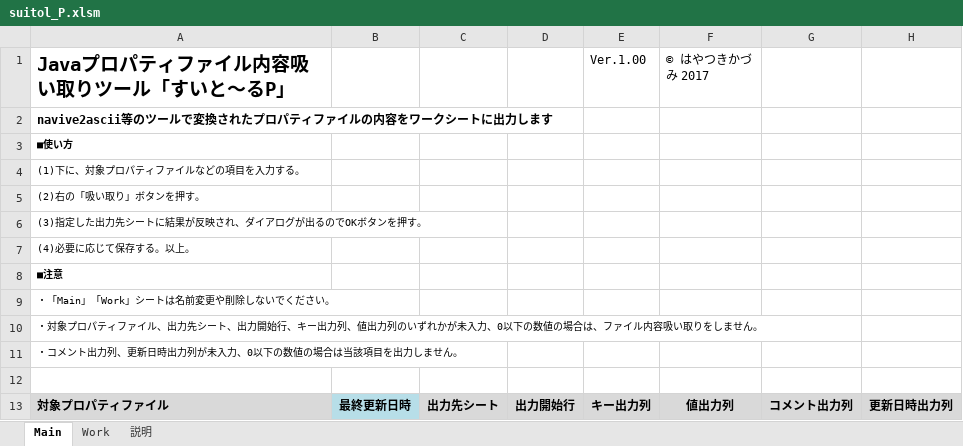
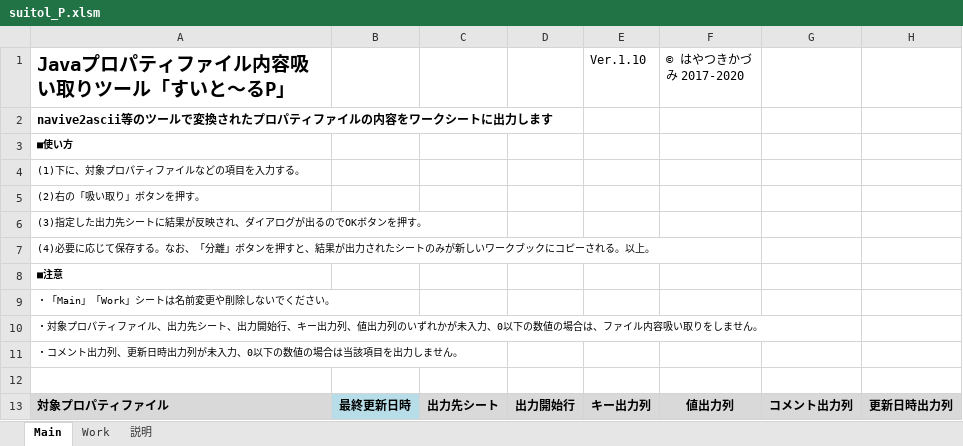
Before and after one commit to hayatsukikazumi/Suitol-P, an Excel workbook: suitol_P.xlsm, sheet Main, drawn as a sheet; values as stored, in another font and other column widths than the file's, no borders; charts and pictures not drawn; the diff names each change by its address in the sheet, - before the commit and + after, or states it on an @@ line.

```diff
--- a/suitol_P.xlsm (sheet Main)
+++ b/suitol_P.xlsm (sheet Main)
-E1: Ver.1.00
+E1: Ver.1.10
-F1: © はやつきかづみ 2017
+F1: © はやつきかづみ 2017-2020
-A7 (Javaプロパティファイル内容吸い取りツール「すいと～るP」): (4)必要に応じて保存する。以上。
+A7 (Javaプロパティファイル内容吸い取りツール「すいと～るP」): (4)必要に応じて保存する。なお、「分離」ボタンを押すと、結果が出力されたシートのみが新しいワークブックにコピーされる。以上。
```
Also changed, not shown: sheet 説明, charts or pictures, 2 other files.
